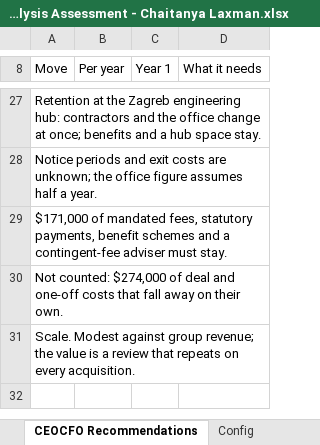
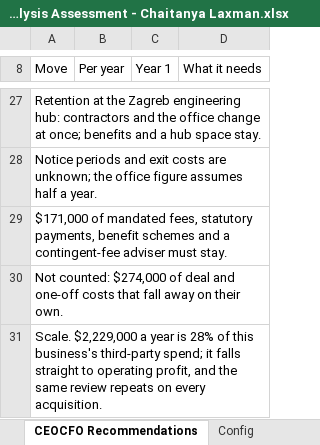
Before and after one commit to claxman/vendor-spend-analysis, an Excel workbook: outputs/sheet/Vendor Analysis Assessment - Chaitanya Laxman.xlsx, sheet CEOCFO Recommendations, drawn as a sheet; only a part is shown, gaps mark what is left out; values as stored, in another font and other column widths than the file's, no borders; the diff names each change by its address in the sheet, - before the commit and + after, or states it on an @@ line.

```diff
--- a/outputs/sheet/Vendor Analysis Assessment - Chaitanya Laxman.xlsx (sheet CEOCFO Recommendations)
+++ b/outputs/sheet/Vendor Analysis Assessment - Chaitanya Laxman.xlsx (sheet CEOCFO Recommendations)
-A31 (Move): Scale. Modest against group revenue; the value is a review that repeats on…
+A31 (Move): Scale. $2,229,000 a year is 28% of this business's third-party spend; it falls straight to operating profit, and the same review repeats on…
```
Also changed, not shown: sheet Methodology, sheet Top 3 Opportunities, 16 other files.
